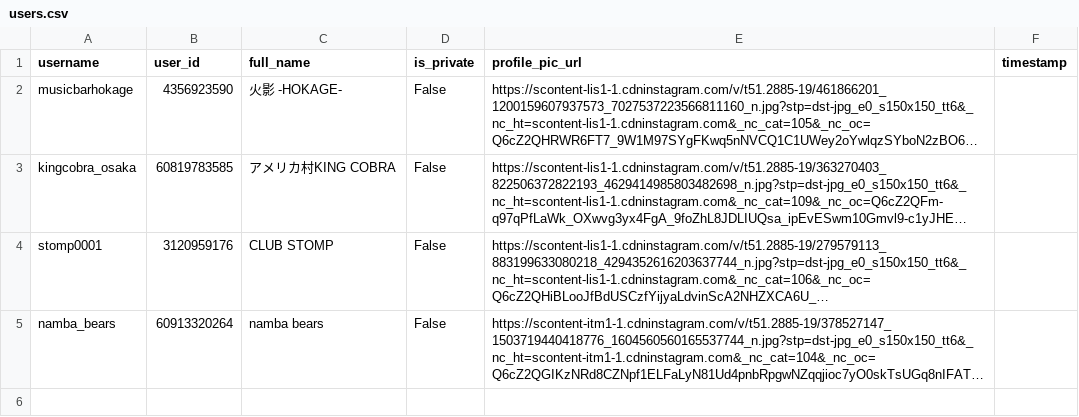
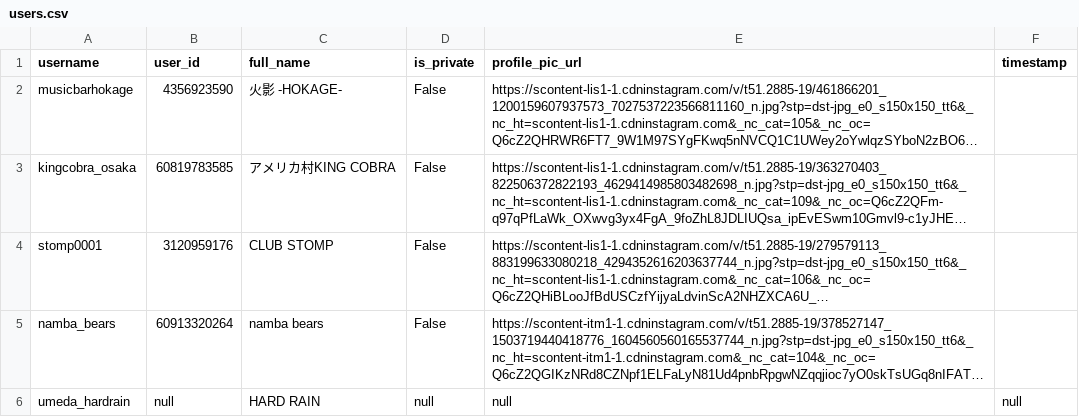
Before and after one commit to rippedflyers/osaka, a CSV file: data/users.csv, drawn as a sheet; long unchanged cells end in …; the diff names each change by its address in the sheet, - before the commit and + after, or states it on an @@ line.

```diff
--- a/data/users.csv
+++ b/data/users.csv
+row 6: umeda_hardrain | null | HARD RAIN | null | null | null
```
Also changed, not shown: data/posts.csv, 8 other files.
